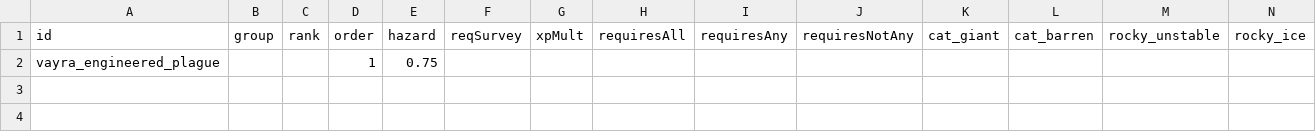
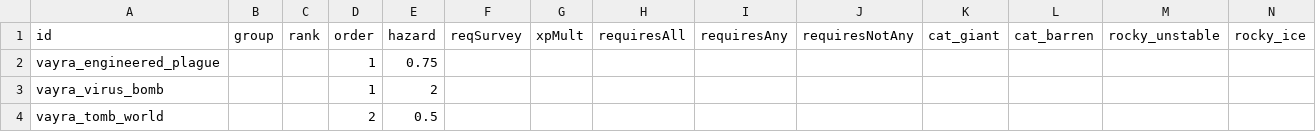
Before and after one commit to RkShaRkz/Starsector-IntelliJ-Template, a CSV file: src/data/campaign/procgen/condition_gen_data.csv, drawn as a sheet; only a part is shown; rows hold the shown columns only; the diff names each change by its address in the sheet, - before the commit and + after, or states it on an @@ line.

```diff
--- a/src/data/campaign/procgen/condition_gen_data.csv
+++ b/src/data/campaign/procgen/condition_gen_data.csv
+row 3: vayra_virus_bomb |  |  | 1 | 2
+row 4: vayra_tomb_world |  |  | 2 | 0.5
```
Also changed, not shown: src/data/campaign/industries.csv, src/data/campaign/market_conditions.csv, 3 other files.
